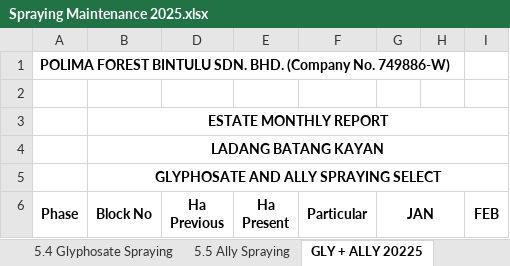
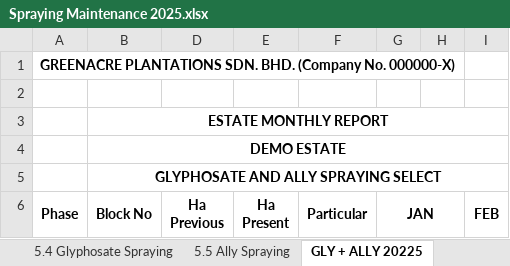
Before and after one commit to paths33k3r/demo, an Excel workbook: Report samples/Spraying Maintenance 2025.xlsx, sheet GLY + ALLY 20225, drawn as a sheet; only a part is shown; values as stored, in another font and other column widths than the file's, no borders; the diff names each change by its address in the sheet, - before the commit and + after, or states it on an @@ line.

```diff
--- a/Report samples/Spraying Maintenance 2025.xlsx (sheet GLY + ALLY 20225)
+++ b/Report samples/Spraying Maintenance 2025.xlsx (sheet GLY + ALLY 20225)
-A1 (Phase): POLIMA FOREST BINTULU SDN. BHD. (Company No. 749886-W)
+A1 (Phase): GREENACRE PLANTATIONS SDN. BHD. (Company No. 000000-X)
-B4 (Block No): LADANG BATANG KAYAN
+B4 (Block No): DEMO ESTATE
```
Also changed, not shown: sheet 5.7 Blazer Spraying, sheet 5.6 Embark Spraying, sheet 5.5 Ally Spraying, sheet 5.4 Glyphosate Spraying, sheet GLY + ALLY 20225 (2), Report samples/FFB Output Summary by Quarter 2023-2025 UPDATED 15-10-2025 1326PM.xlsx, Report samples/Havesting Performance Dec 2025.xlsx, 2 other files.
